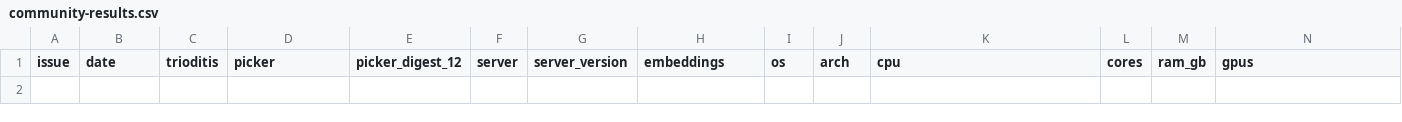
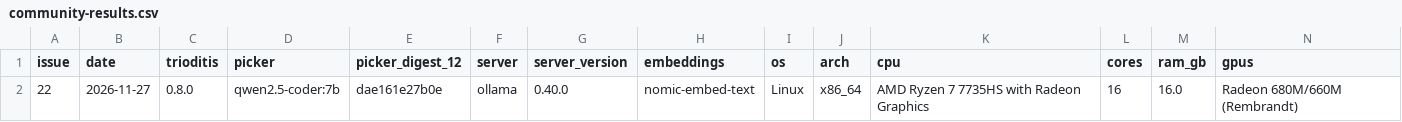
Before and after one commit to alexb-joat/trioditis, a CSV file: docs/community-results.csv, drawn as a sheet; only a part is shown; rows hold the shown columns only; the diff names each change by its address in the sheet, - before the commit and + after, or states it on an @@ line.

```diff
--- a/docs/community-results.csv
+++ b/docs/community-results.csv
+row 2: 22 | 2026-11-27 | 0.8.0 | qwen2.5-coder:7b | dae161e27b0e | ollama | 0.40.0 | nomic-embed-text | Linux | x86_64 | AMD Ryzen 7 7735HS with Radeon Graphics | 16 | 16.0 | Radeon 680M/660M (Rembrandt)
```
Also changed, not shown: 2 other files.
